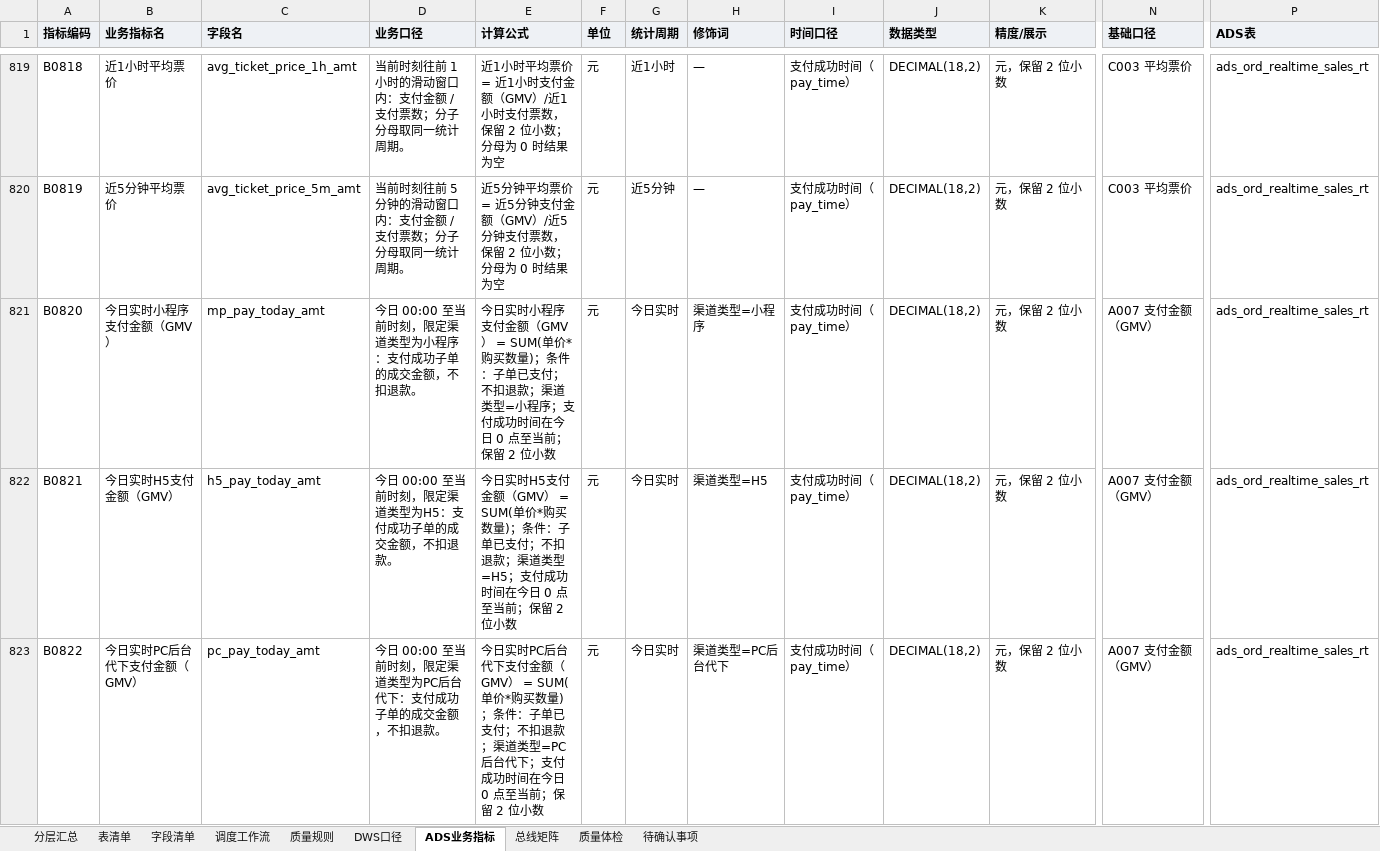
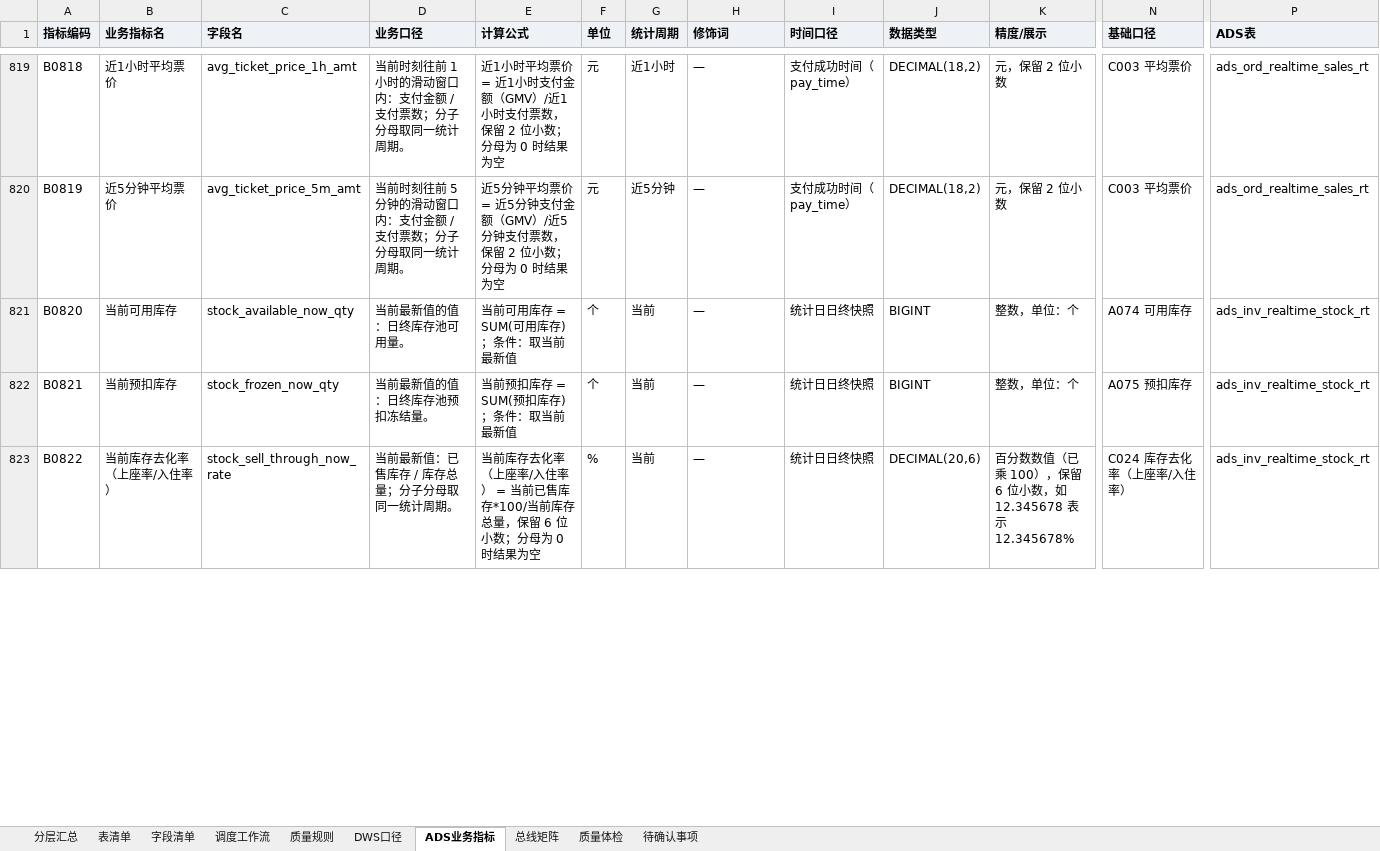
Before and after one commit to keanying/hq_data, an Excel workbook: pft_dw/output/pft_dw_v2.xlsx, sheet ADS业务指标, drawn as a sheet; only a part is shown, gaps mark what is left out; values as stored, in another font and other column widths than the file's, no borders; the diff covers the shown part only; the diff names each change by its address in the sheet, - before the commit and + after, or states it on an @@ line.

```diff
--- a/pft_dw/output/pft_dw_v2.xlsx (sheet ADS业务指标)
+++ b/pft_dw/output/pft_dw_v2.xlsx (sheet ADS业务指标)
-B821 (业务指标名): 今日实时小程序支付金额（GMV）
+B821 (业务指标名): 当前可用库存
-C821 (字段名): mp_pay_today_amt
+C821 (字段名): stock_available_now_qty
-D821 (业务口径): 今日 00:00 至当前时刻，限定渠道类型为小程序：支付成功子单的成交金额，不扣退款。
+D821 (业务口径): 当前最新值的值：日终库存池可用量。
-E821 (计算公式): 今日实时小程序支付金额（GMV） = SUM(单价*购买数量)；条件：子单已支付；不扣退款；渠道类型=小程序；支付成功时间在今日 0 点至当前；保留 2 位小数
+E821 (计算公式): 当前可用库存 = SUM(可用库存)；条件：取当前最新值
-F821:F822 (单位): 元
+F821:F822 (单位): 个
-G821:G823 (统计周期): 今日实时
+G821:G823 (统计周期): 当前
-H821 (修饰词): 渠道类型=小程序
+H821 (修饰词): —
-I821:I823 (时间口径): 支付成功时间（pay_time）
+I821:I823 (时间口径): 统计日日终快照
-J821:J822 (数据类型): DECIMAL(18,2)
+J821:J822 (数据类型): BIGINT
-K821:K822 (精度/展示): 元，保留 2 位小数
+K821:K822 (精度/展示): 整数，单位：个
-N821 (基础口径): A007 支付金额（GMV）
+N821 (基础口径): A074 可用库存
-P821:P823 (ADS表): ads_ord_realtime_sales_rt
+P821:P823 (ADS表): ads_inv_realtime_stock_rt
-B822 (业务指标名): 今日实时H5支付金额（GMV）
+B822 (业务指标名): 当前预扣库存
-C822 (字段名): h5_pay_today_amt
+C822 (字段名): stock_frozen_now_qty
-D822 (业务口径): 今日 00:00 至当前时刻，限定渠道类型为H5：支付成功子单的成交金额，不扣退款。
+D822 (业务口径): 当前最新值的值：日终库存池预扣冻结量。
-E822 (计算公式): 今日实时H5支付金额（GMV） = SUM(单价*购买数量)；条件：子单已支付；不扣退款；渠道类型=H5；支付成功时间在今日 0 点至当前；保留 2 位小数
+E822 (计算公式): 当前预扣库存 = SUM(预扣库存)；条件：取当前最新值
-H822 (修饰词): 渠道类型=H5
+H822 (修饰词): —
-N822 (基础口径): A007 支付金额（GMV）
+N822 (基础口径): A075 预扣库存
-B823 (业务指标名): 今日实时PC后台代下支付金额（GMV）
+B823 (业务指标名): 当前库存去化率（上座率/入住率）
-C823 (字段名): pc_pay_today_amt
+C823 (字段名): stock_sell_through_now_rate
-D823 (业务口径): 今日 00:00 至当前时刻，限定渠道类型为PC后台代下：支付成功子单的成交金额，不扣退款。
+D823 (业务口径): 当前最新值：已售库存 / 库存总量；分子分母取同一统计周期。
-E823 (计算公式): 今日实时PC后台代下支付金额（GMV） = SUM(单价*购买数量)；条件：子单已支付；不扣退款；渠道类型=PC后台代下；支付成功时间在今日 0 点至当前；保留 2 位小数
+E823 (计算公式): 当前库存去化率（上座率/入住率） = 当前已售库存*100/当前库存总量，保留 6 位小数；分母为 0 时结果为空
-F823 (单位): 元
+F823 (单位): %
-H823 (修饰词): 渠道类型=PC后台代下
+H823 (修饰词): —
-J823 (数据类型): DECIMAL(18,2)
+J823 (数据类型): DECIMAL(20,6)
-K823 (精度/展示): 元，保留 2 位小数
+K823 (精度/展示): 百分数数值（已乘 100），保留 6 位小数，如 12.345678 表示 12.345678%
-N823 (基础口径): A007 支付金额（GMV）
+N823 (基础口径): C024 库存去化率（上座率/入住率）
```
Also changed, not shown: 66 added rows and 323 edited cells elsewhere in this sheet, sheet 字段清单, sheet 质量规则, sheet 调度工作流, sheet 表清单, sheet DWS口径, sheet 质量体检, 2 more sheets, pft_dw/output/pft_dw_fields.xlsx, 18 other files.
